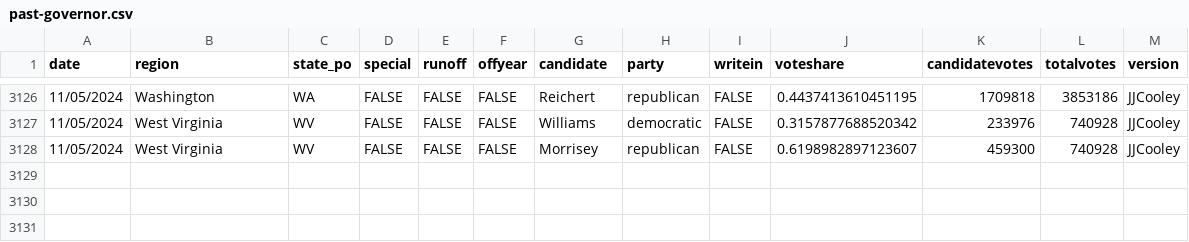
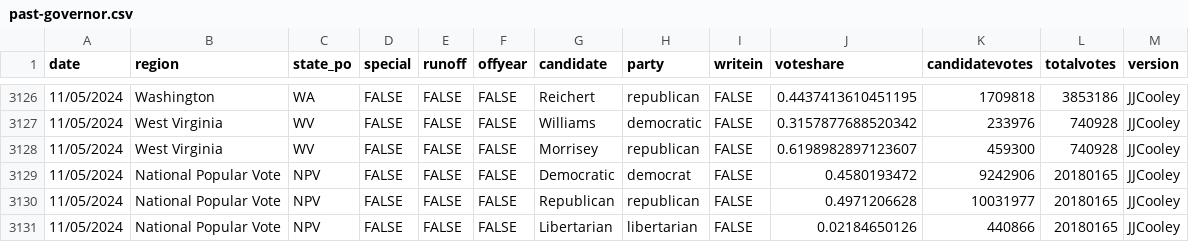
Before and after one commit to jacksonjude/USA-Election-Map, a CSV file: csv-sources/past-governor.csv, drawn as a sheet; only a part is shown, gaps mark what is left out.

Commit message:
Added 2024 popular vote totals

```diff
--- a/csv-sources/past-governor.csv
+++ b/csv-sources/past-governor.csv
@@ -3128 +3128,4 @@ date,region,state_po,special,runoff,offyear,candidate,party,writein,voteshare,ca
 11/05/2024,West Virginia,WV,FALSE,FALSE,FALSE,Morrisey,republican,FALSE,0.6198982897123607,459300,740928,JJCooley
+11/05/2024,National Popular Vote,NPV,FALSE,FALSE,FALSE,Democratic,democrat,FALSE,0.4580193472,9242906,20180165,JJCooley
+11/05/2024,National Popular Vote,NPV,FALSE,FALSE,FALSE,Republican,republican,FALSE,0.4971206628,10031977,20180165,JJCooley
+11/05/2024,National Popular Vote,NPV,FALSE,FALSE,FALSE,Libertarian,libertarian,FALSE,0.02184650126,440866,20180165,JJCooley
```
Also changed, not shown: csv-sources/past-president.csv, csv-sources/past-senate.csv, 2 other files.
